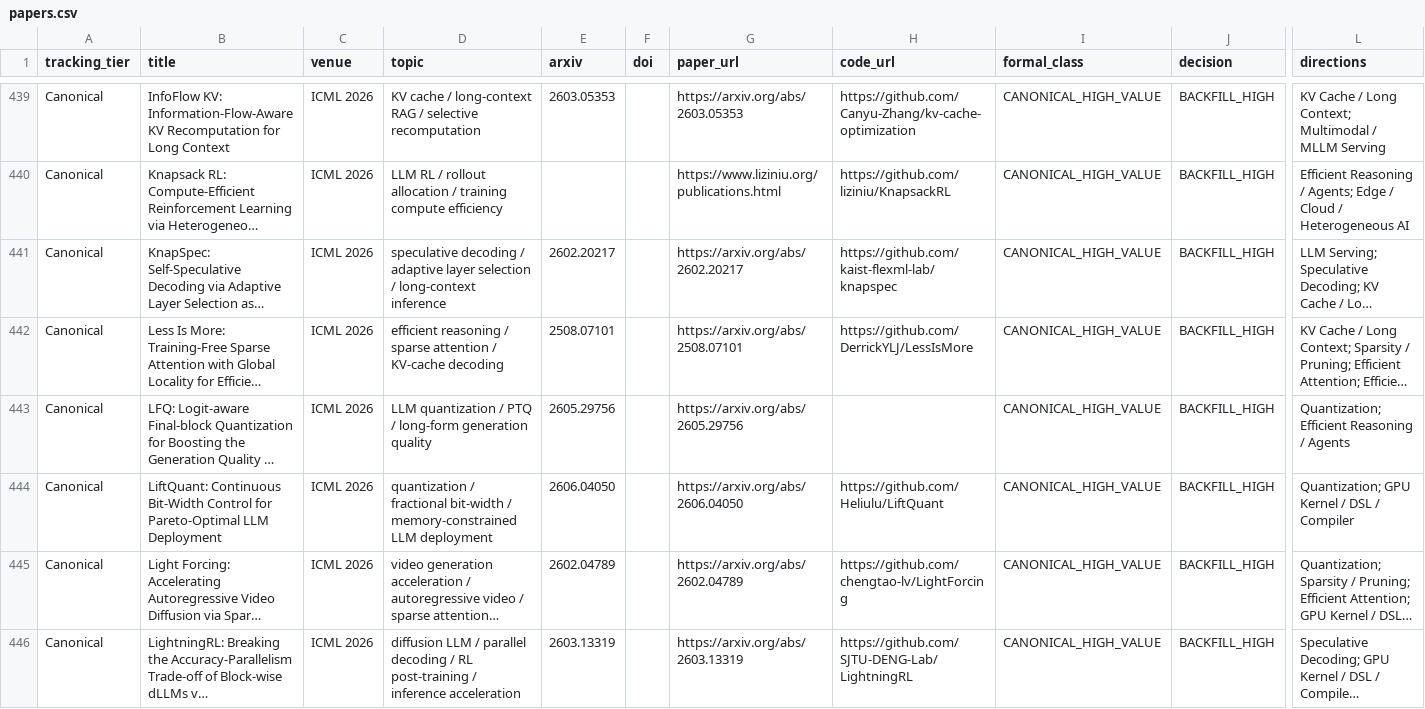
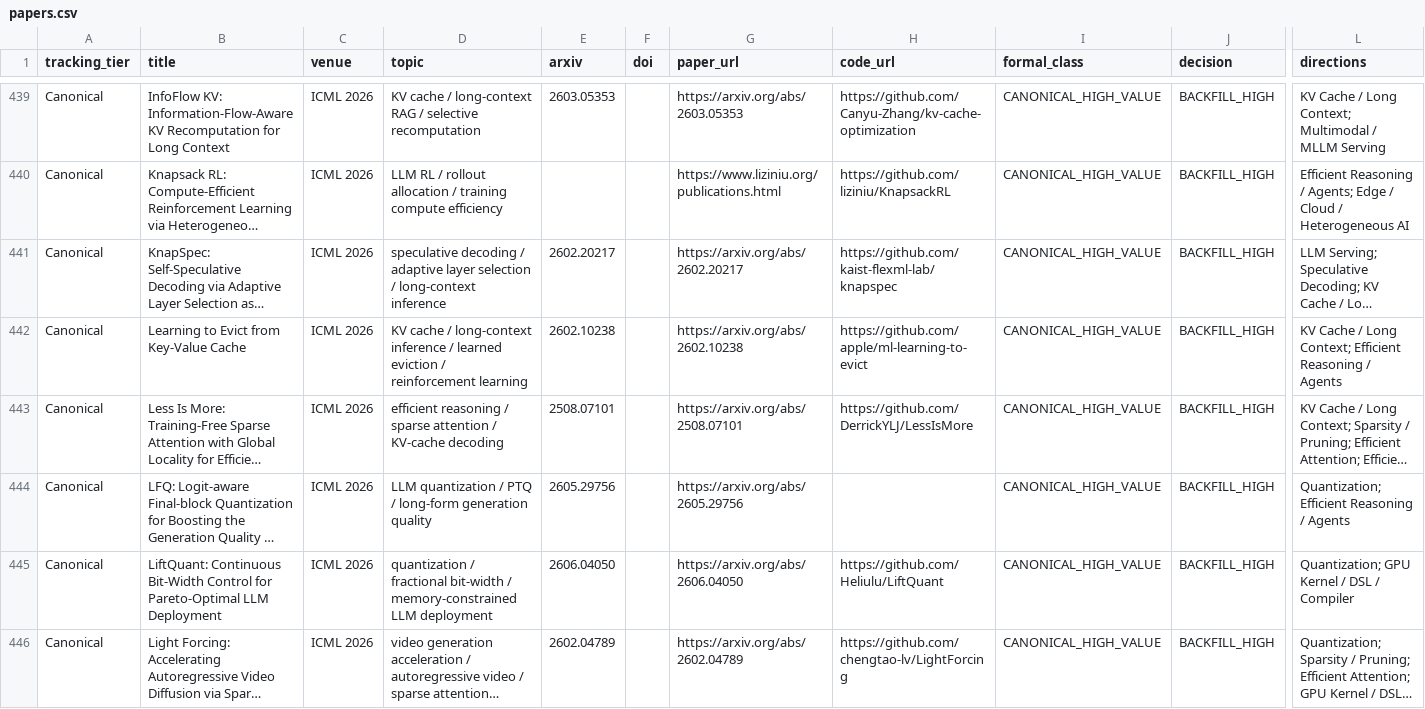
Before and after one commit to WangZhican/efficient-ml-landscape, a CSV file: data/papers.csv, drawn as a sheet; only a part is shown, gaps mark what is left out; the shorter side is filled out with more unchanged rows; long unchanged cells end in …; rows hold the shown columns only; the diff covers the shown part only; the diff names each change by its address in the sheet, - before the commit and + after, or states it on an @@ line.

```diff
--- a/data/papers.csv
+++ b/data/papers.csv
+row 442: Canonical | Learning to Evict from Key-Value Cache | ICML 2026 | KV cache / long-context inference / learned eviction / reinforcement learning | 2602.10238 |  | https://arxiv.org/abs/2602.10238 | https://github.com/apple/ml-learning-to-evict | CANONICAL_HIGH_VALUE | BACKFILL_HIGH | KV Cache / Long Context; Efficient Reasoning / Agents
```
Also changed, not shown: 1 added row elsewhere in this file, data/classical.csv, 12 other files.
